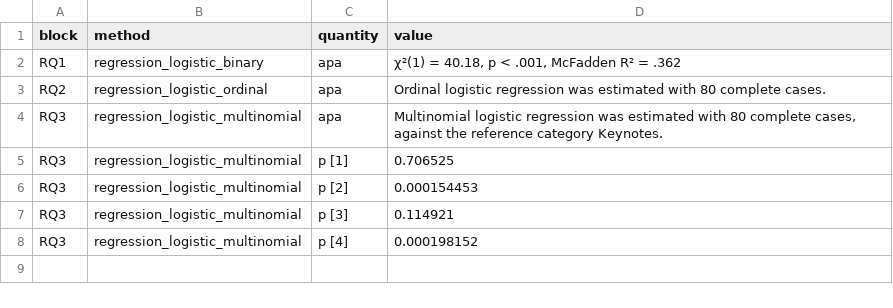
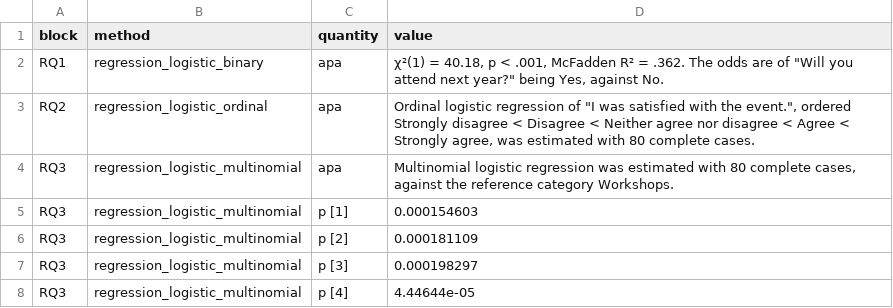
Before and after one commit to MohammedAliSharafuddin/surveyframe, a CSV file: inst/extdata/demos/logistic_results.csv, drawn as a sheet.

Commit message:
The stored results of 9 demos are regenerated for Session CF-B's fixes. Written by sframe_demo_results_table() through utils::write.csv(row.names = FALSE, na = "", fileEncoding = "UTF-8"), a writer that reproduces all 22 stored files byte for byte at 2a910b0. categorical RQ1, RQ2: V = 0.53 [0.33, 0.75] and [0.34, 0.73] to V = .53 [.26, .77] (FR-24 noncentrality, FR-32 leading zero), table rows in declared order (FR-37). correlation_regression RQ2: Spearman CI [.35, .70] to [.34, .70] (FR-33 per-block seed). logistic RQ1: the event sentence (FR-21), RQ2: the declared order in the sentence (FR-19), RQ3: reference Keynotes to Workshops, the first declared category, and its 4 p values (FR-21). matrix_likert RQ3: V = 0.24 [0.11, 0.50] to V = .24 [.00, .46] beside p = .407 (FR-24, FR-32). multi_group RQ1: eta squared [.07, .34] to [.03, .31] (FR-24), RQ2: Kruskal-Wallis bootstrap [.02, .33] to [.03, .32] (FR-33). paired RQ2: r interval [-.77, -.43] to [-.78, -.43] (FR-33). sem_pls RQ3: indirect effect bootstrap [0.037, 0.189] to [0.030, 0.187] (FR-33). small_sample RQ1: r interval [.12, .82] to [.10, .82] (FR-33), RQ2: p = 1.000 to p > .999 (FR-32), RQ3: the Firth event sentence (FR-21). two_group RQ1: d interval [0.43, 1.35] to [0.40, 1.35], RQ2: r interval [.10, .54] to [.11, .54] (FR-33). The other 13 are unchanged. Demo parity, library and reference files after: [ FAIL 0 | WARN 0 | SKIP 0 | PASS 290 ]. NEWS says so

```diff
--- a/inst/extdata/demos/logistic_results.csv
+++ b/inst/extdata/demos/logistic_results.csv
@@ -1,8 +1,8 @@
 "block","method","quantity","value"
-"RQ1","regression_logistic_binary","apa","χ²(1) = 40.18, p < .001, McFadden R² = .362"
-"RQ2","regression_logistic_ordinal","apa","Ordinal logistic regression was estimated with 80 complete cases."
-"RQ3","regression_logistic_multinomial","apa","Multinomial logistic regression was estimated with 80 complete cases, against the reference category Keynotes."
-"RQ3","regression_logistic_multinomial","p [1]","0.706525"
-"RQ3","regression_logistic_multinomial","p [2]","0.000154453"
-"RQ3","regression_logistic_multinomial","p [3]","0.114921"
-"RQ3","regression_logistic_multinomial","p [4]","0.000198152"
+"RQ1","regression_logistic_binary","apa","χ²(1) = 40.18, p < .001, McFadden R² = .362. The odds are of ""Will you attend next year?"" being Yes, against No."
+"RQ2","regression_logistic_ordinal","apa","Ordinal logistic regression of ""I was satisfied with the event."", ordered Strongly disagree < Disagree < Neither agree nor disagree < Agree < Strongly agree, was estimated with 80 complete cases."
+"RQ3","regression_logistic_multinomial","apa","Multinomial logistic regression was estimated with 80 complete cases, against the reference category Workshops."
+"RQ3","regression_logistic_multinomial","p [1]","0.000154603"
+"RQ3","regression_logistic_multinomial","p [2]","0.000181109"
+"RQ3","regression_logistic_multinomial","p [3]","0.000198297"
+"RQ3","regression_logistic_multinomial","p [4]","4.44644e-05"
```
Also changed, not shown: inst/extdata/demos/categorical_results.csv, inst/extdata/demos/correlation_regression_results.csv, 7 other files.
